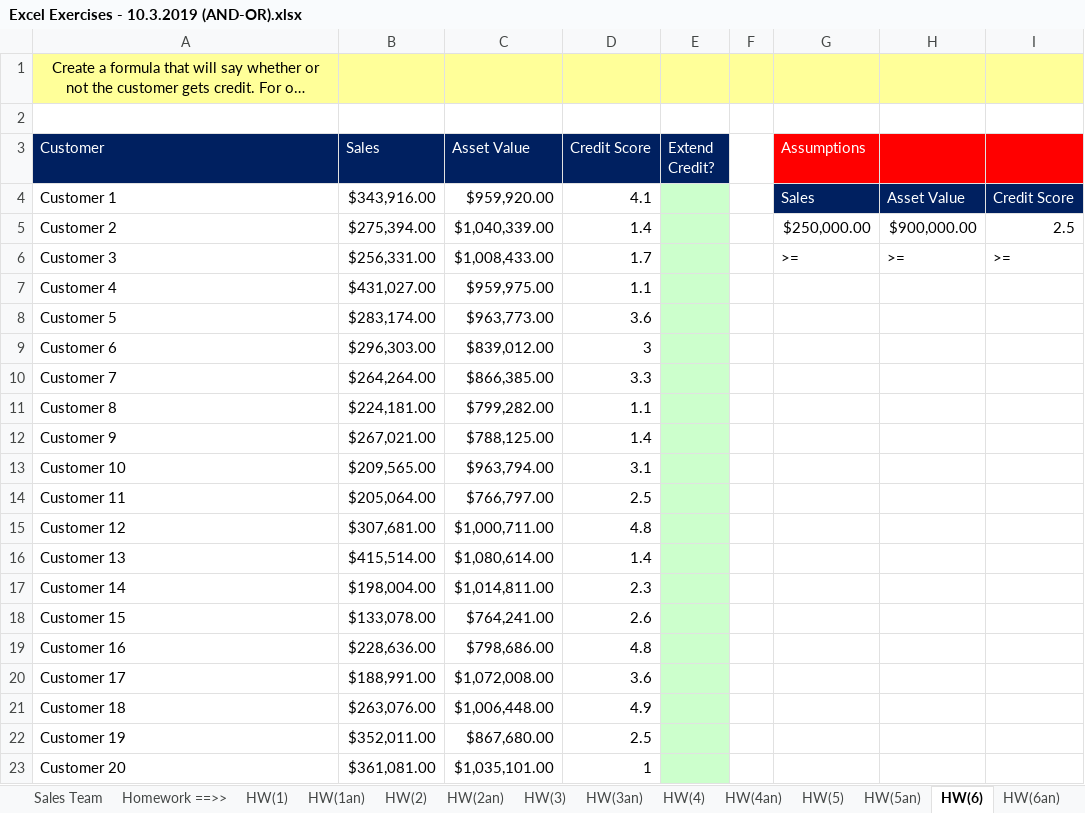
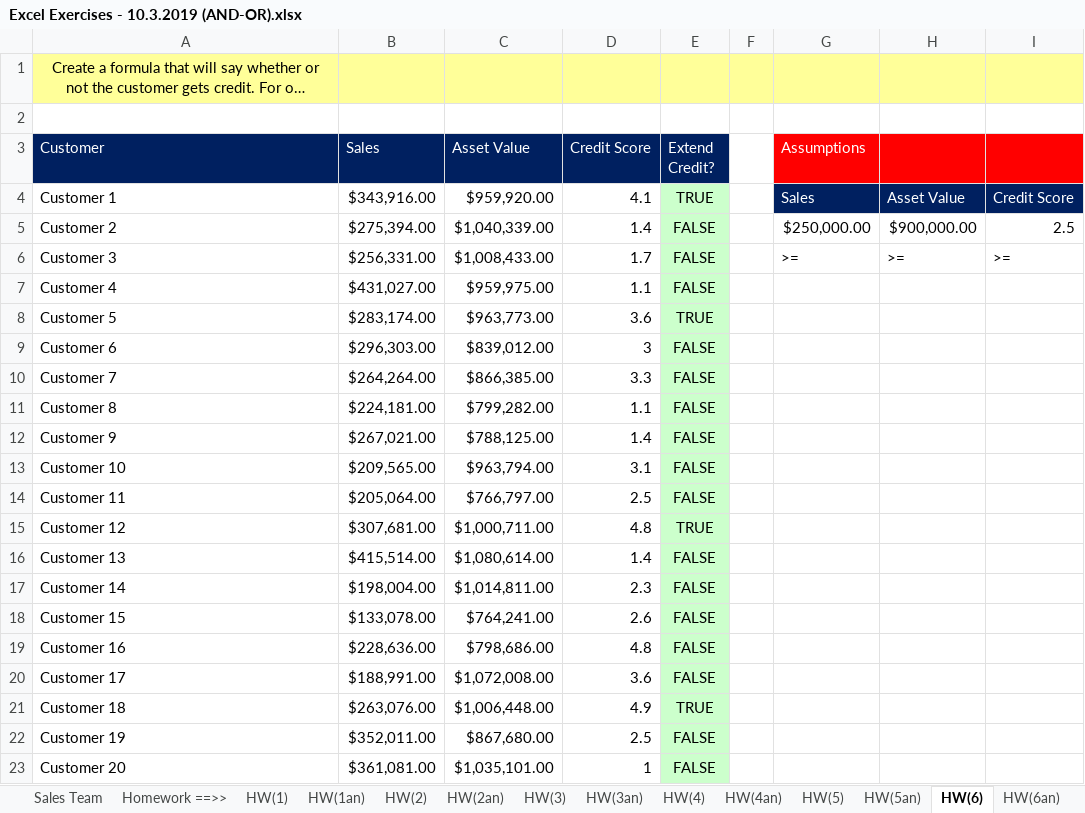
Before and after one commit to rachelleperez/Excel_Exercises, an Excel workbook: Excel Exercises - 10.3.2019 (AND-OR).xlsx, sheet HW(6), drawn as a sheet; long unchanged cells end in …; values as stored, in another font and other column widths than the file's, no borders; the diff names each change by its address in the sheet, - before the commit and + after, or states it on an @@ line.

```diff
--- a/Excel Exercises - 10.3.2019 (AND-OR).xlsx (sheet HW(6))
+++ b/Excel Exercises - 10.3.2019 (AND-OR).xlsx (sheet HW(6))
-E4 (Extend Credit?): (empty)
+E4 (Extend Credit?): TRUE
-E5:E7 (Extend Credit?): (empty)
+E5:E7 (Extend Credit?): FALSE
-E8 (Extend Credit?): (empty)
+E8 (Extend Credit?): TRUE
-E9:E14 (Extend Credit?): (empty)
+E9:E14 (Extend Credit?): FALSE
-E15 (Extend Credit?): (empty)
+E15 (Extend Credit?): TRUE
-E16:E20 (Extend Credit?): (empty)
+E16:E20 (Extend Credit?): FALSE
-E21 (Extend Credit?): (empty)
+E21 (Extend Credit?): TRUE
-E22:E23 (Extend Credit?): (empty)
+E22:E23 (Extend Credit?): FALSE
```
Also changed, not shown: sheet AND, sheet OR, sheet HW(5), sheet HW(2), sheet HW(3), sheet AND OR func, 7 more sheets.
